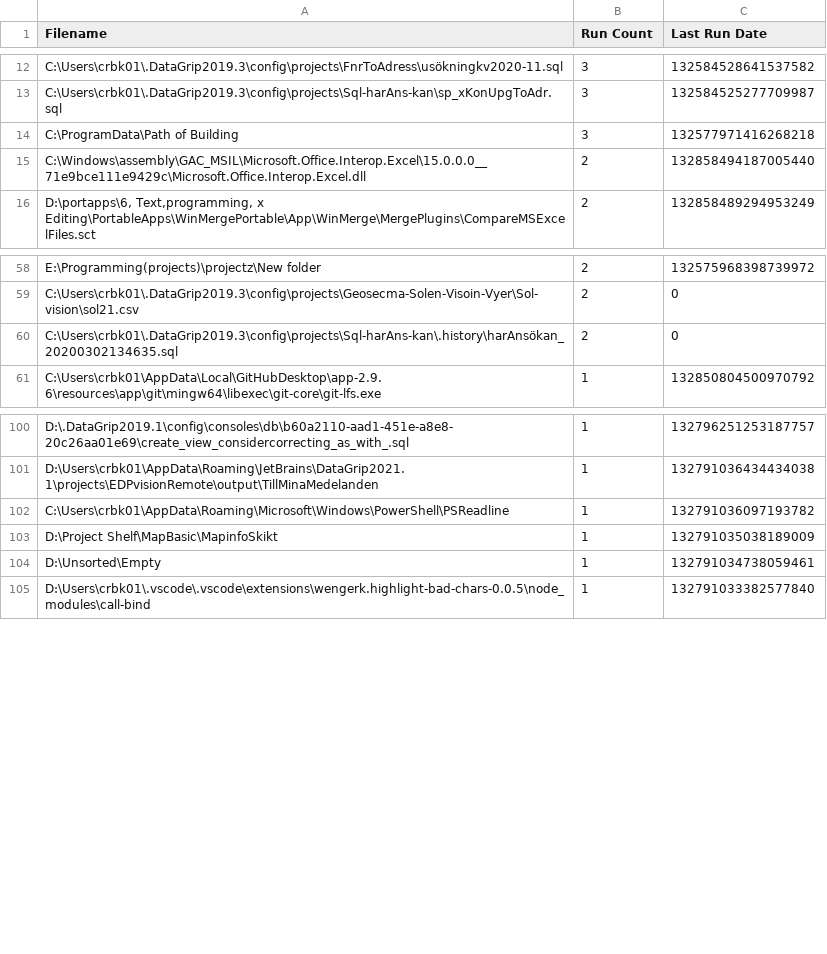
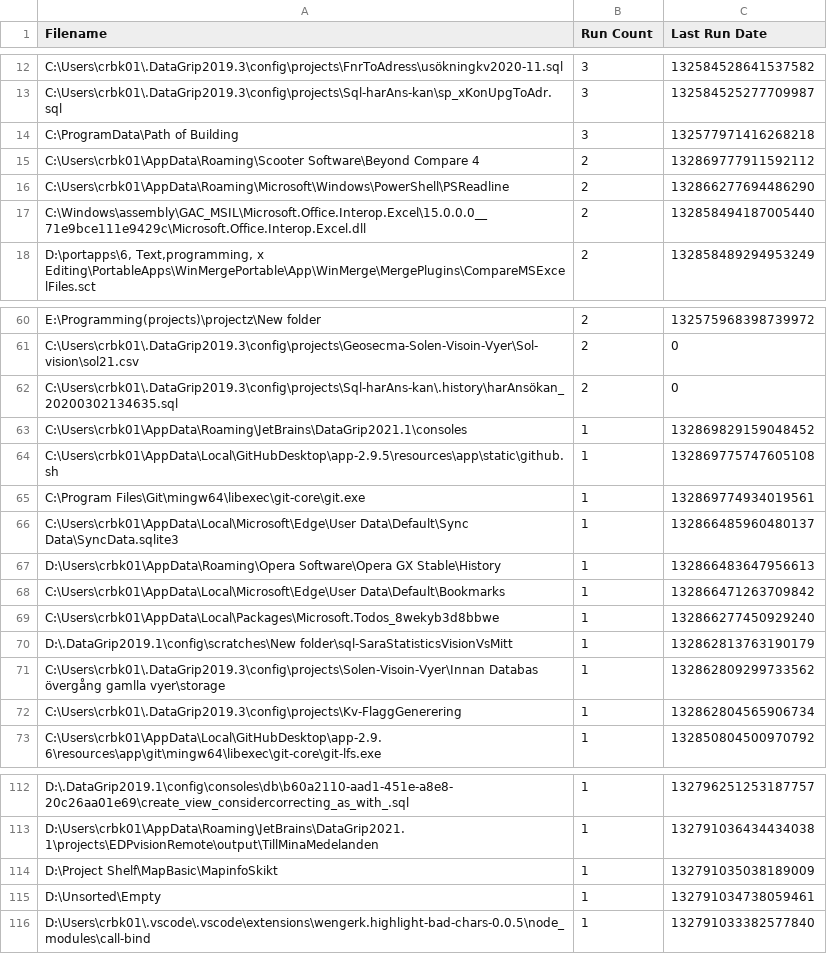
Before and after one commit to perXautomatik/EverythingSettings, a CSV file: Run History.csv, drawn as a sheet; only a part is shown, gaps mark what is left out; removed rows and columns are numbered as before the commit, all else as after; the diff names each change by its address in the sheet, - before the commit and + after, or states it on an @@ line.

```diff
--- a/Run History.csv
+++ b/Run History.csv
+row 15: C:\Users\crbk01\AppData\Roaming\Scooter Software\Beyond Compare 4 | 2 | 132869777911592112
+row 16: C:\Users\crbk01\AppData\Roaming\Microsoft\Windows\PowerShell\PSReadline | 2 | 132866277694486290
+row 63: C:\Users\crbk01\AppData\Roaming\JetBrains\DataGrip2021.1\consoles | 1 | 132869829159048452
+row 64: C:\Users\crbk01\AppData\Local\GitHubDesktop\app-2.9.5\resources\app\static\github.sh | 1 | 132869775747605108
+row 65: C:\Program Files\Git\mingw64\libexec\git-core\git.exe | 1 | 132869774934019561
+row 66: C:\Users\crbk01\AppData\Local\Microsoft\Edge\User Data\Default\Sync Data\SyncData.sqlite3 | 1 | 132866485960480137
+row 67: D:\Users\crbk01\AppData\Roaming\Opera Software\Opera GX Stable\History | 1 | 132866483647956613
+row 68: C:\Users\crbk01\AppData\Local\Microsoft\Edge\User Data\Default\Bookmarks | 1 | 132866471263709842
+row 69: C:\Users\crbk01\AppData\Local\Packages\Microsoft.Todos_8wekyb3d8bbwe | 1 | 132866277450929240
+row 70: D:\.DataGrip2019.1\config\scratches\New folder\sql-SaraStatisticsVisionVsMitt | 1 | 132862813763190179
+row 71: C:\Users\crbk01\.DataGrip2019.3\config\projects\Solen-Visoin-Vyer\Innan Databas övergång gamlla vyer\storage | 1 | 132862809299733562
+row 72: C:\Users\crbk01\.DataGrip2019.3\config\projects\Kv-FlaggGenerering | 1 | 132862804565906734
-row 102: C:\Users\crbk01\AppData\Roaming\Microsoft\Windows\PowerShell\PSReadline | 1 | 132791036097193782
```
Also changed, not shown: Bookmarks.csv, Search History.csv, 3 other files.
